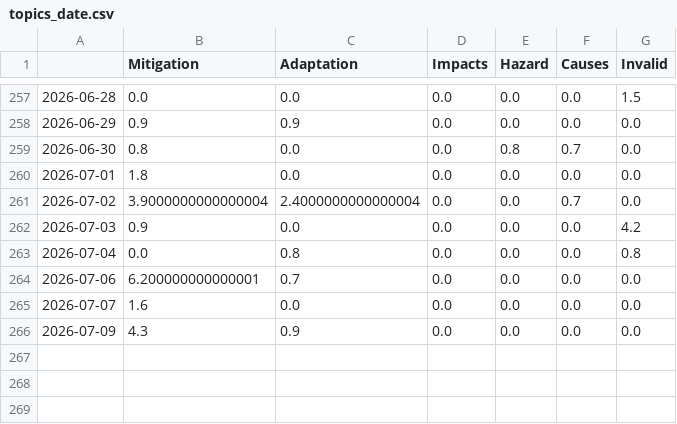
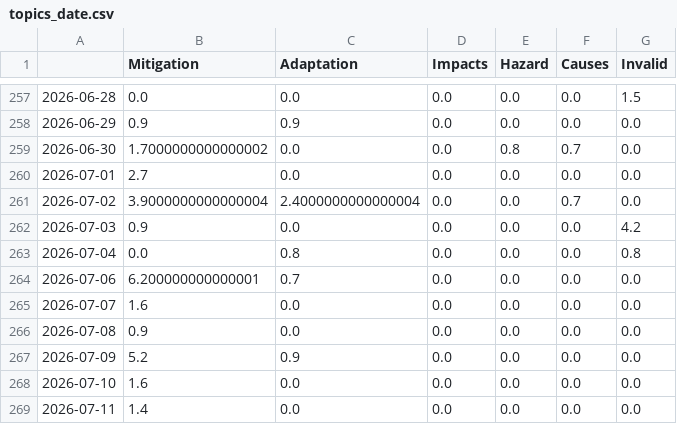
Before and after one commit to hb219-news/droughtIsComing, a CSV file: csv/topics_date.csv, drawn as a sheet; only a part is shown, gaps mark what is left out.

```diff
--- a/csv/topics_date.csv
+++ b/csv/topics_date.csv
@@ -258,4 +258,4 @@
 2026-06-29,0.9,0.9,0.0,0.0,0.0,0.0
-2026-06-30,0.8,0.0,0.0,0.8,0.7,0.0
-2026-07-01,1.8,0.0,0.0,0.0,0.0,0.0
+2026-06-30,1.7000000000000002,0.0,0.0,0.8,0.7,0.0
+2026-07-01,2.7,0.0,0.0,0.0,0.0,0.0
 2026-07-02,3.9000000000000004,2.4000000000000004,0.0,0.0,0.7,0.0
@@ -265,2 +265,5 @@
 2026-07-07,1.6,0.0,0.0,0.0,0.0,0.0
-2026-07-09,4.3,0.9,0.0,0.0,0.0,0.0
+2026-07-08,0.9,0.0,0.0,0.0,0.0,0.0
+2026-07-09,5.2,0.9,0.0,0.0,0.0,0.0
+2026-07-10,1.6,0.0,0.0,0.0,0.0,0.0
+2026-07-11,1.4,0.0,0.0,0.0,0.0,0.0
```
Also changed, not shown: 4 other files.
